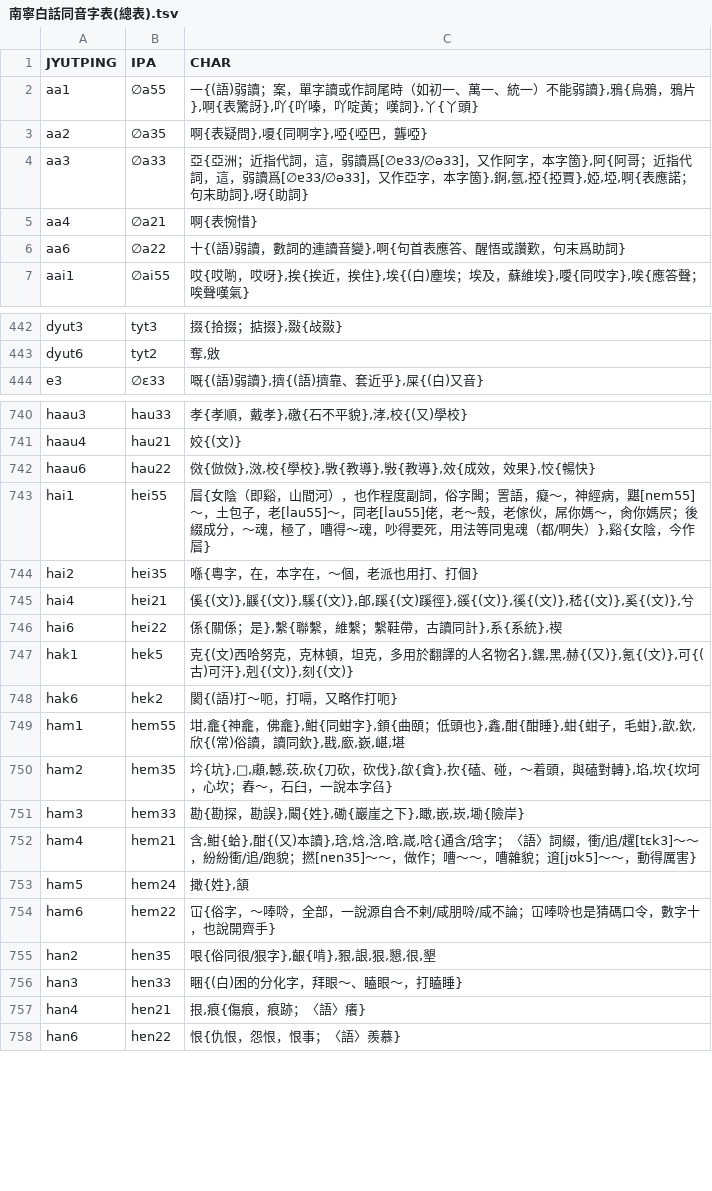
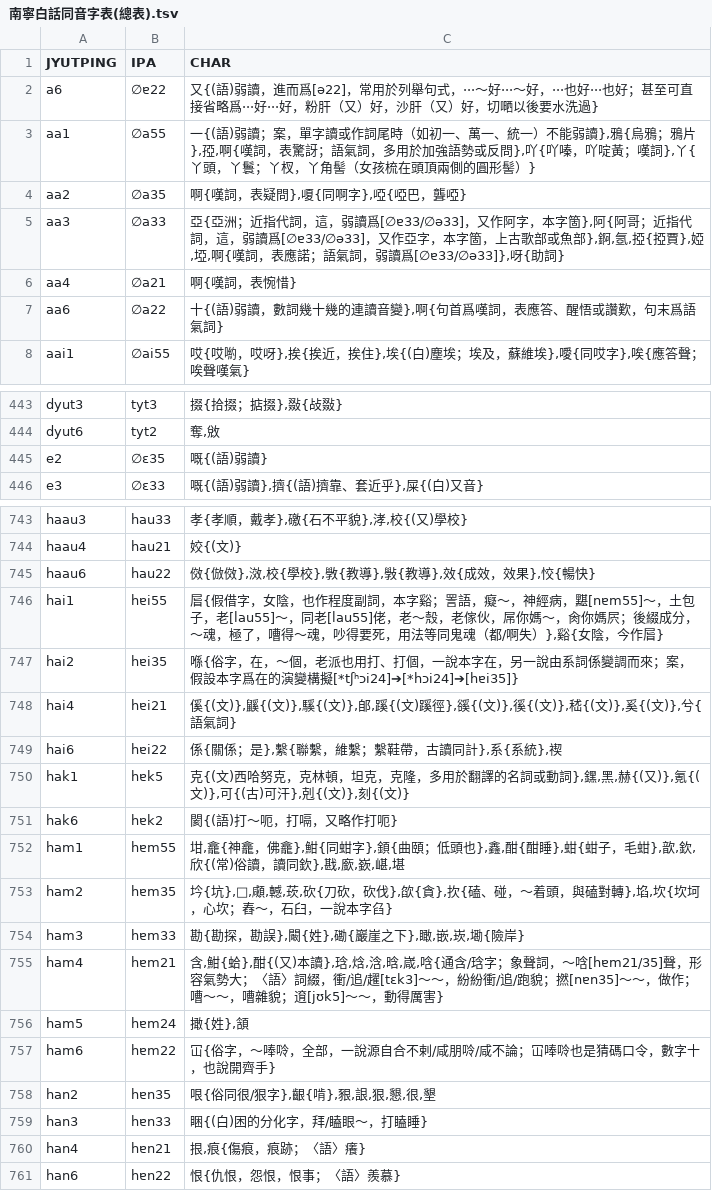
Before and after one commit to leimaau/Nanning-Dialect-Manual, a TSV file: 同音字表/南寧白話同音字表(總表).tsv, drawn as a sheet; only a part is shown, gaps mark what is left out; the diff covers the shown part only.

```diff
--- a/同音字表/南寧白話同音字表(總表).tsv
+++ b/同音字表/南寧白話同音字表(總表).tsv
@@ -1,7 +1,8 @@
 JYUTPING	IPA	CHAR
-aa1	∅a55	一{(語)弱讀；案，單字讀或作詞尾時（如初一、萬一、統一）不能弱讀},鴉{烏鴉，鴉片},啊{表驚訝},吖{吖嗪，吖啶黃；嘆詞},丫{丫頭}
-aa2	∅a35	啊{表疑問},嗄{同啊字},啞{啞巴，聾啞}
-aa3	∅a33	亞{亞洲；近指代詞，這，弱讀爲[∅ɐ33/∅ə33]，又作阿字，本字箇},阿{阿哥；近指代詞，這，弱讀爲[∅ɐ33/∅ə33]，又作亞字，本字箇},錒,氬,掗{掗賈},婭,埡,啊{表應諾；句末助詞},呀{助詞}
-aa4	∅a21	啊{表惋惜}
-aa6	∅a22	十{(語)弱讀，數詞的連讀音變},啊{句首表應答、醒悟或讚歎，句末爲助詞}
+a6	∅ɐ22	又{(語)弱讀，進而爲[ə22]，常用於列舉句式，···～好···～好，···也好···也好；甚至可直接省略爲···好···好，粉肝（又）好，沙肝（又）好，切嗮以後要水洗過}
+aa1	∅a55	一{(語)弱讀；案，單字讀或作詞尾時（如初一、萬一、統一）不能弱讀},鴉{烏鴉；鴉片},孲,啊{嘆詞，表驚訝；語氣詞，多用於加強語勢或反問},吖{吖嗪，吖啶黃；嘆詞},丫{丫頭，丫鬟；丫杈，丫角髻（女孩梳在頭頂兩側的圓形髻）}
+aa2	∅a35	啊{嘆詞，表疑問},嗄{同啊字},啞{啞巴，聾啞}
+aa3	∅a33	亞{亞洲；近指代詞，這，弱讀爲[∅ɐ33/∅ə33]，又作阿字，本字箇},阿{阿哥；近指代詞，這，弱讀爲[∅ɐ33/∅ə33]，又作亞字，本字箇，上古歌部或魚部},錒,氬,掗{掗賈},婭,埡,啊{嘆詞，表應諾；語氣詞，弱讀爲[∅ɐ33/∅ə33]},呀{助詞}
+aa4	∅a21	啊{嘆詞，表惋惜}
+aa6	∅a22	十{(語)弱讀，數詞幾十幾的連讀音變},啊{句首爲嘆詞，表應答、醒悟或讚歎，句末爲語氣詞}
 aai1	∅ai55	哎{哎喲，哎呀},挨{挨近，挨住},埃{(白)塵埃；埃及，蘇維埃},噯{同哎字},唉{應答聲；唉聲嘆氣}
@@ -443,2 +444,3 @@ dyut3	tyt3	掇{拾掇；掂掇},敠{敁敠}
 dyut6	tyt2	奪,敓
+e2	∅ɛ35	嘅{(語)弱讀}
 e3	∅ɛ33	嘅{(語)弱讀},擠{(語)擠靠、套近乎},屎{(白)又音}
@@ -742,7 +745,7 @@ haau4	hau21	姣{(文)}
 haau6	hau22	傚{倣傚},滧,校{學校},斆{教導},斅{教導},效{成效，效果},恔{暢快}
-hai1	hɐi55	㞓{女陰（即谿，山間河），也作程度副詞，俗字閪；詈語，癡～，神經病，黮[nɐm55]～，土包子，老[lau55]～，同老[lau55]佬，老～殼，老傢伙，屌你媽～，肏你媽屄；後綴成分，～魂，極了，嘈得～魂，吵得要死，用法等同鬼魂（都/啊失）},谿{女陰，今作㞓}
-hai2	hɐi35	喺{粵字，在，本字在，～個，老派也用打、打個}
-hai4	hɐi21	傒{(文)},鼷{(文)},騱{(文)},郋,蹊{(文)蹊徑},豀{(文)},徯{(文)},嵇{(文)},奚{(文)},兮
+hai1	hɐi55	㞓{假借字，女陰，也作程度副詞，本字谿；詈語，癡～，神經病，黮[nɐm55]～，土包子，老[lau55]～，同老[lau55]佬，老～殼，老傢伙，屌你媽～，肏你媽屄；後綴成分，～魂，極了，嘈得～魂，吵得要死，用法等同鬼魂（都/啊失）},谿{女陰，今作㞓}
+hai2	hɐi35	喺{俗字，在，～個，老派也用打、打個，一說本字在，另一說由系詞係變調而來；案，假設本字爲在的演變構擬[*tʃʰɔi24]➔[*hɔi24]➔[hɐi35]}
+hai4	hɐi21	傒{(文)},鼷{(文)},騱{(文)},郋,蹊{(文)蹊徑},豀{(文)},徯{(文)},嵇{(文)},奚{(文)},兮{語氣詞}
 hai6	hɐi22	係{關係；是},繫{聯繫，維繫；繫鞋帶，古讀同計},系{系統},禊
-hak1	hɐk5	克{(文)西哈努克，克林頓，坦克，多用於翻譯的人名物名},𨭆,黑,赫{(又)},氪{(文)},可{(古)可汗},剋{(文)},刻{(文)}
+hak1	hɐk5	克{(文)西哈努克，克林頓，坦克，克隆，多用於翻譯的名詞或動詞},𨭆,黑,赫{(又)},氪{(文)},可{(古)可汗},剋{(文)},刻{(文)}
 hak6	hɐk2	閡{(語)打～呃，打嗝，又略作打呃}
@@ -751,3 +754,3 @@ ham2	hɐm35	坅{坑},𧾏,顑,轗,莰,砍{刀砍，砍伐},欿{貪},扻{磕、
 ham3	hɐm33	勘{勘探，勘誤},闞{姓},磡{巖崖之下},瞰,嵌,崁,墈{險岸}
-ham4	hɐm21	含,魽{蛤},酣{(又)本讀},琀,焓,浛,晗,嵅,唅{通含/琀字；〈語〉詞綴，衝/追/趯[tɛk3]～～，紛紛衝/追/跑貌；撚[nɐn35]～～，做作；嘈～～，嘈雜貌；逳[jʊk5]～～，動得厲害}
+ham4	hɐm21	含,魽{蛤},酣{(又)本讀},琀,焓,浛,晗,嵅,唅{通含/琀字；象聲詞，～唅[hɐm21/35]聲，形容氣勢大；〈語〉詞綴，衝/追/趯[tɛk3]～～，紛紛衝/追/跑貌；撚[nɐn35]～～，做作；嘈～～，嘈雜貌；逳[jʊk5]～～，動得厲害}
 ham5	hɐm24	撖{姓},頷
@@ -755,3 +758,3 @@ ham6	hɐm22	冚{俗字，～唪唥，全部，一說源自合不剌/咸朋唥/
 han2	hɐn35	哏{俗同很/狠字},齦{啃},豤,詪,狠,懇,很,墾
-han3	hɐn33	睏{(白)困的分化字，拜眼～、瞌眼～，打瞌睡}
+han3	hɐn33	睏{(白)困的分化字，拜/瞌眼～，打瞌睡}
 han4	hɐn21	拫,痕{傷痕，痕跡；〈語〉癢}
```
Also changed, not shown: 2 added rows, 1 removed row and 161 edited cells elsewhere in this file, 南寧亭子平話單字讀音表(總表).tsv, 南寧白話單字讀音表(總表).tsv, 9 other files.
